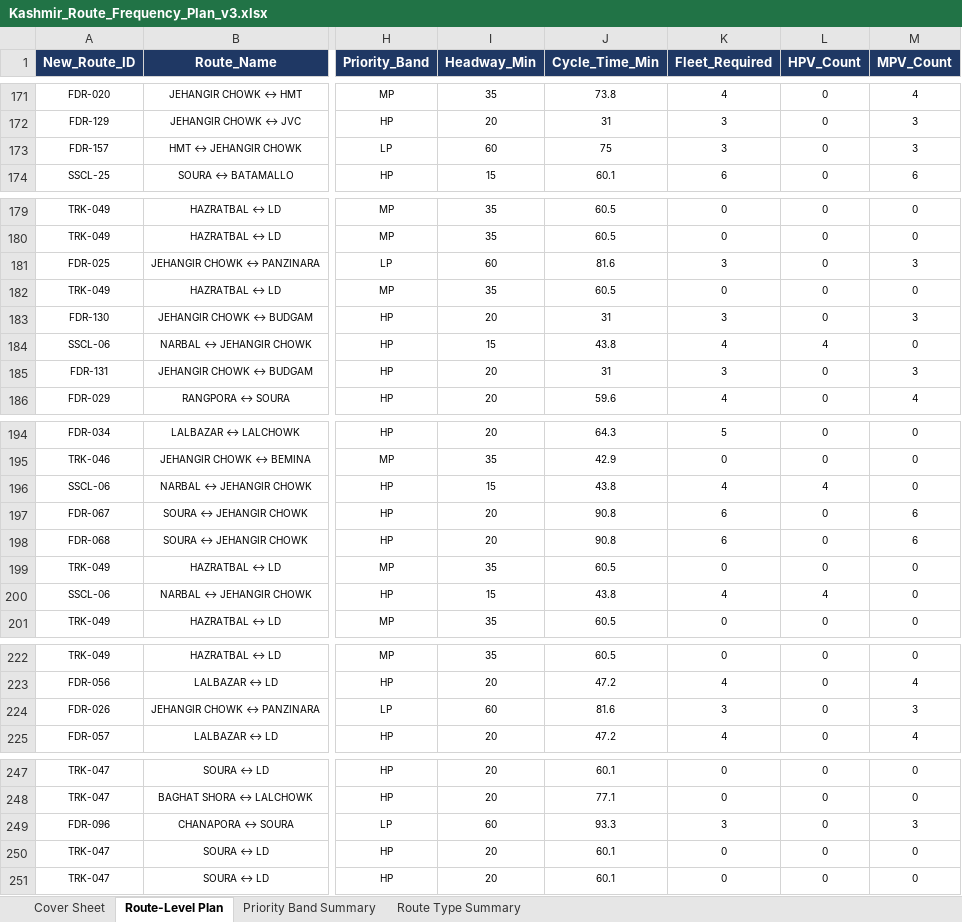
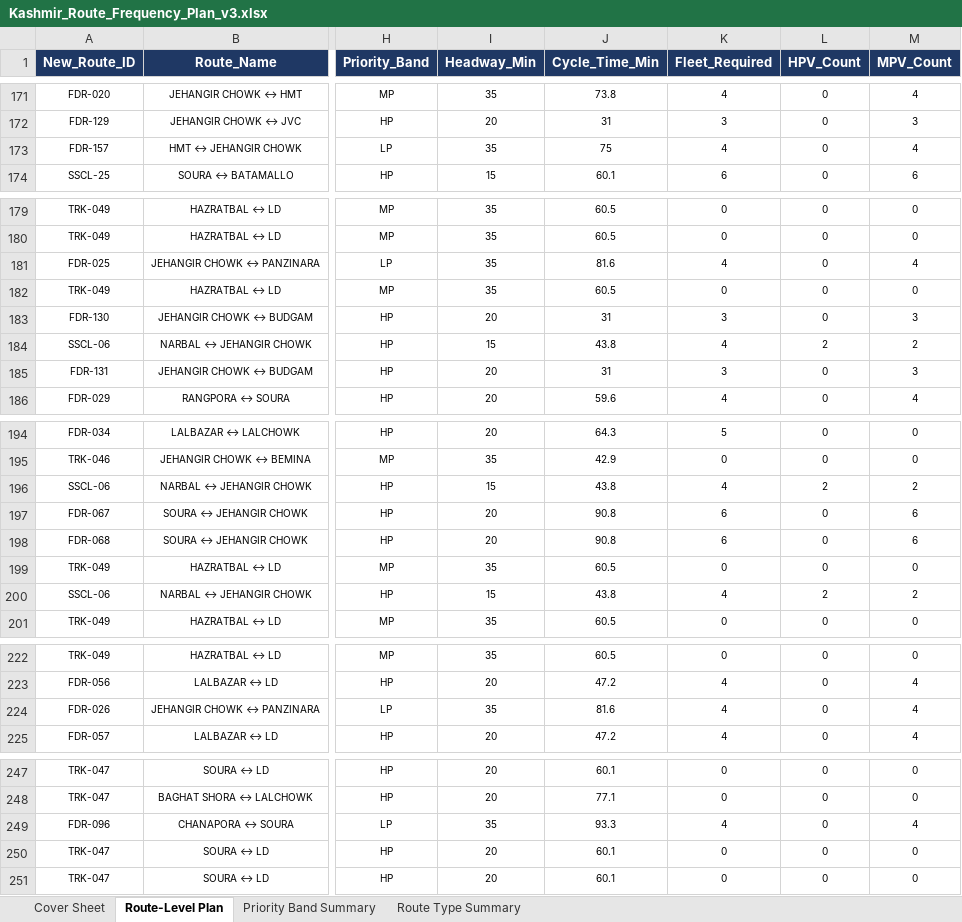
Before and after one commit to GrostesqueChip/bus-sathi-dashboard, an Excel workbook: public/route-rationalization-kashmir/Kashmir_Route_Frequency_Plan_v3.xlsx, sheet Route-Level Plan, drawn as a sheet; only a part is shown, gaps mark what is left out; values as stored, in another font and other column widths than the file's, no borders; the diff covers the shown part only; the diff names each change by its address in the sheet, - before the commit and + after, or states it on an @@ line.

```diff
--- a/public/route-rationalization-kashmir/Kashmir_Route_Frequency_Plan_v3.xlsx (sheet Route-Level Plan)
+++ b/public/route-rationalization-kashmir/Kashmir_Route_Frequency_Plan_v3.xlsx (sheet Route-Level Plan)
-I173 (Headway_Min): 60
+I173 (Headway_Min): 35
-K173 (Fleet_Required): 3
+K173 (Fleet_Required): 4
-M173 (MPV_Count): 3
+M173 (MPV_Count): 4
-I181 (Headway_Min): 60
+I181 (Headway_Min): 35
-K181 (Fleet_Required): 3
+K181 (Fleet_Required): 4
-M181 (MPV_Count): 3
+M181 (MPV_Count): 4
-L184 (HPV_Count): 4
+L184 (HPV_Count): 2
-M184 (MPV_Count): 0
+M184 (MPV_Count): 2
-L196 (HPV_Count): 4
+L196 (HPV_Count): 2
-M196 (MPV_Count): 0
+M196 (MPV_Count): 2
-L200 (HPV_Count): 4
+L200 (HPV_Count): 2
-M200 (MPV_Count): 0
+M200 (MPV_Count): 2
-I224 (Headway_Min): 60
+I224 (Headway_Min): 35
-K224 (Fleet_Required): 3
+K224 (Fleet_Required): 4
-M224 (MPV_Count): 3
+M224 (MPV_Count): 4
-I249 (Headway_Min): 60
+I249 (Headway_Min): 35
-K249 (Fleet_Required): 3
+K249 (Fleet_Required): 4
-M249 (MPV_Count): 3
+M249 (MPV_Count): 4
```
Also changed, not shown: 59 edited cells elsewhere in this sheet, 35 other files.
